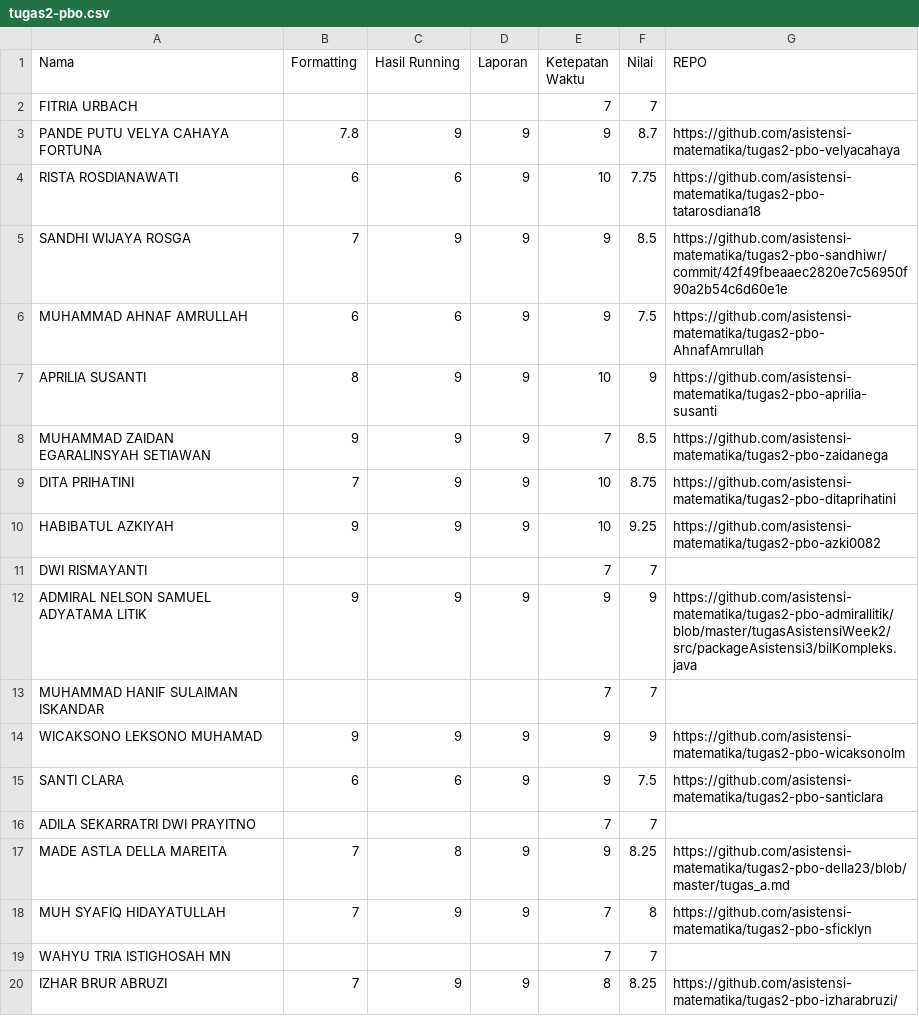
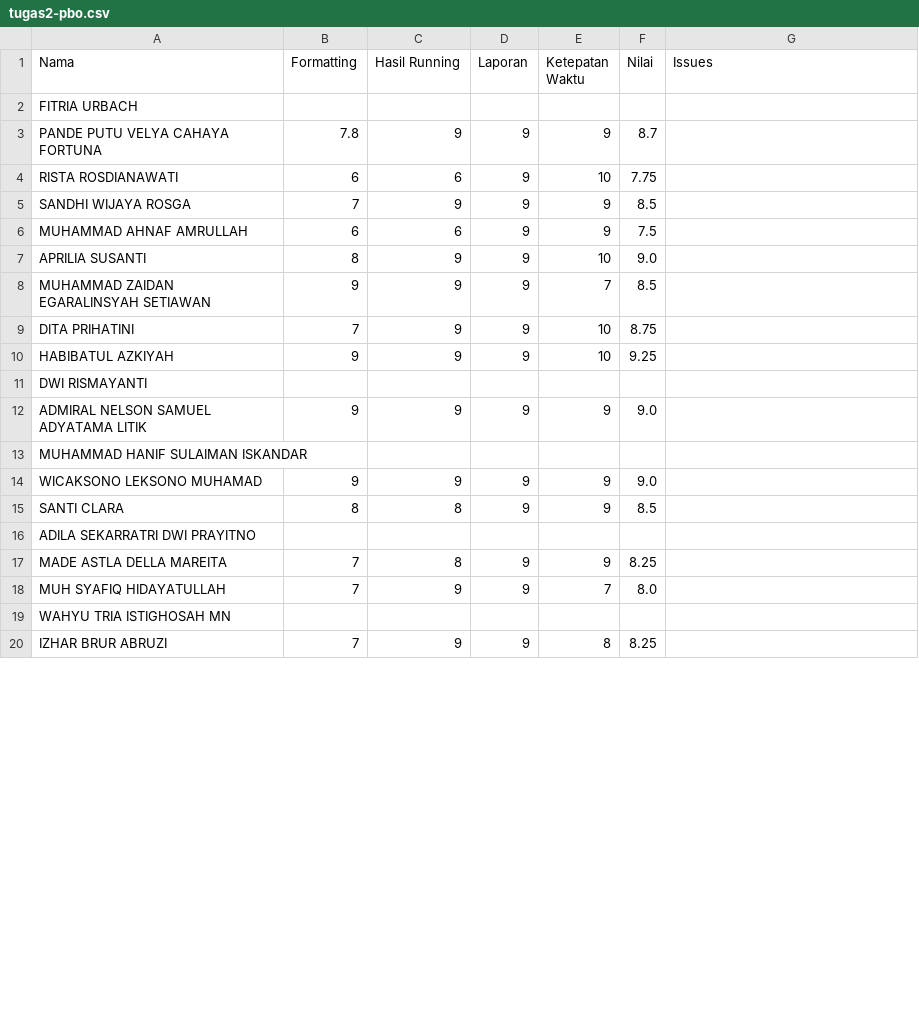
Before and after one commit to asistensi-matematika/pbo, a CSV file: submissions/tugas2-pbo.csv, drawn as a sheet; only a part is shown; the diff covers the shown part only.

Commit message:
:sparkles: update on new revision in issues, formatting issues

```diff
--- a/submissions/tugas2-pbo.csv
+++ b/submissions/tugas2-pbo.csv
@@ -1,20 +1,20 @@
-Nama,Formatting,Hasil Running,Laporan,Ketepatan Waktu,Nilai,REPO
-FITRIA URBACH,,,,7,7,
-PANDE PUTU VELYA CAHAYA FORTUNA,7.8,9,9,9,8.7,https://github.com/asistensi-matematika/tugas2-pbo-velyacahaya
-RISTA ROSDIANAWATI,6,6,9,10,7.75,https://github.com/asistensi-matematika/tugas2-pbo-tatarosdiana18
-SANDHI WIJAYA ROSGA,7,9,9,9,8.5,https://github.com/asistensi-matematika/tugas2-pbo-sandhiwr/commit/42f49fbeaaec2820e7c56950f90a2b54c6d60e1e
-MUHAMMAD AHNAF AMRULLAH,6,6,9,9,7.5,https://github.com/asistensi-matematika/tugas2-pbo-AhnafAmrullah
-APRILIA SUSANTI,8,9,9,10,9,https://github.com/asistensi-matematika/tugas2-pbo-aprilia-susanti
-MUHAMMAD ZAIDAN EGARALINSYAH SETIAWAN,9,9,9,7,8.5,https://github.com/asistensi-matematika/tugas2-pbo-zaidanega
-DITA PRIHATINI,7,9,9,10,8.75,https://github.com/asistensi-matematika/tugas2-pbo-ditaprihatini
-HABIBATUL AZKIYAH,9,9,9,10,9.25,https://github.com/asistensi-matematika/tugas2-pbo-azki0082
-DWI RISMAYANTI,,,,7,7,
-ADMIRAL NELSON SAMUEL ADYATAMA LITIK,9,9,9,9,9,https://github.com/asistensi-matematika/tugas2-pbo-admirallitik/blob/master/tugasAsistensiWeek2/src/packageAsistensi3/bilKompleks.java
-MUHAMMAD HANIF SULAIMAN ISKANDAR,,,,7,7,
-WICAKSONO LEKSONO MUHAMAD,9,9,9,9,9,https://github.com/asistensi-matematika/tugas2-pbo-wicaksonolm
-SANTI CLARA,6,6,9,9,7.5,https://github.com/asistensi-matematika/tugas2-pbo-santiclara
-ADILA SEKARRATRI DWI PRAYITNO,,,,7,7,
-MADE ASTLA DELLA MAREITA,7,8,9,9,8.25,https://github.com/asistensi-matematika/tugas2-pbo-della23/blob/master/tugas_a.md
-MUH SYAFIQ HIDAYATULLAH,7,9,9,7,8,https://github.com/asistensi-matematika/tugas2-pbo-sficklyn
-WAHYU TRIA ISTIGHOSAH MN,,,,7,7,
-IZHAR BRUR ABRUZI,7,9,9,8,8.25,https://github.com/asistensi-matematika/tugas2-pbo-izharabruzi/
+Nama,Formatting,Hasil Running,Laporan,Ketepatan Waktu,Nilai,Issues
+FITRIA URBACH,,,,,,
+PANDE PUTU VELYA CAHAYA FORTUNA,7.8,9,9,9,8.7,
+RISTA ROSDIANAWATI,6,6,9,10,7.75,
+SANDHI WIJAYA ROSGA,7,9,9,9,8.5,
+MUHAMMAD AHNAF AMRULLAH,6,6,9,9,7.5,
+APRILIA SUSANTI,8,9,9,10,9.0,
+MUHAMMAD ZAIDAN EGARALINSYAH SETIAWAN,9,9,9,7,8.5,
+DITA PRIHATINI,7,9,9,10,8.75,
+HABIBATUL AZKIYAH,9,9,9,10,9.25,
+DWI RISMAYANTI,,,,,,
+ADMIRAL NELSON SAMUEL ADYATAMA LITIK,9,9,9,9,9.0,
+MUHAMMAD HANIF SULAIMAN ISKANDAR,,,,,,
+WICAKSONO LEKSONO MUHAMAD,9,9,9,9,9.0,
+SANTI CLARA,8,8,9,9,8.5,
+ADILA SEKARRATRI DWI PRAYITNO,,,,,,
+MADE ASTLA DELLA MAREITA,7,8,9,9,8.25,
+MUH SYAFIQ HIDAYATULLAH,7,9,9,7,8.0,
+WAHYU TRIA ISTIGHOSAH MN,,,,,,
+IZHAR BRUR ABRUZI,7,9,9,8,8.25,
```
Also changed, not shown: 11 edited cells elsewhere in this file, 2 other files.
